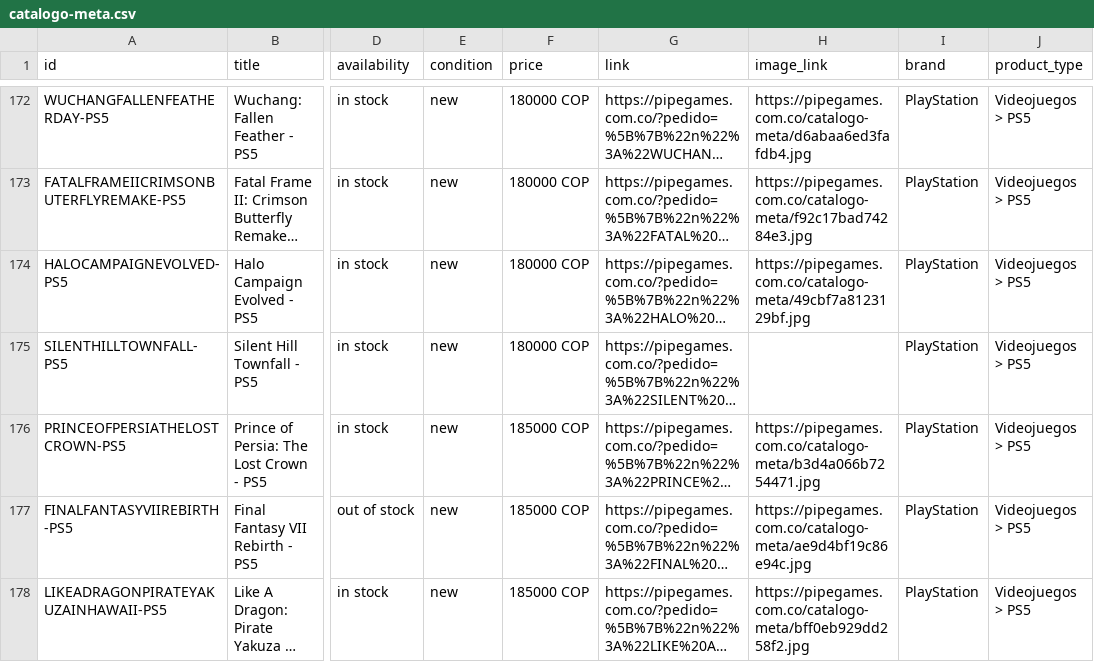
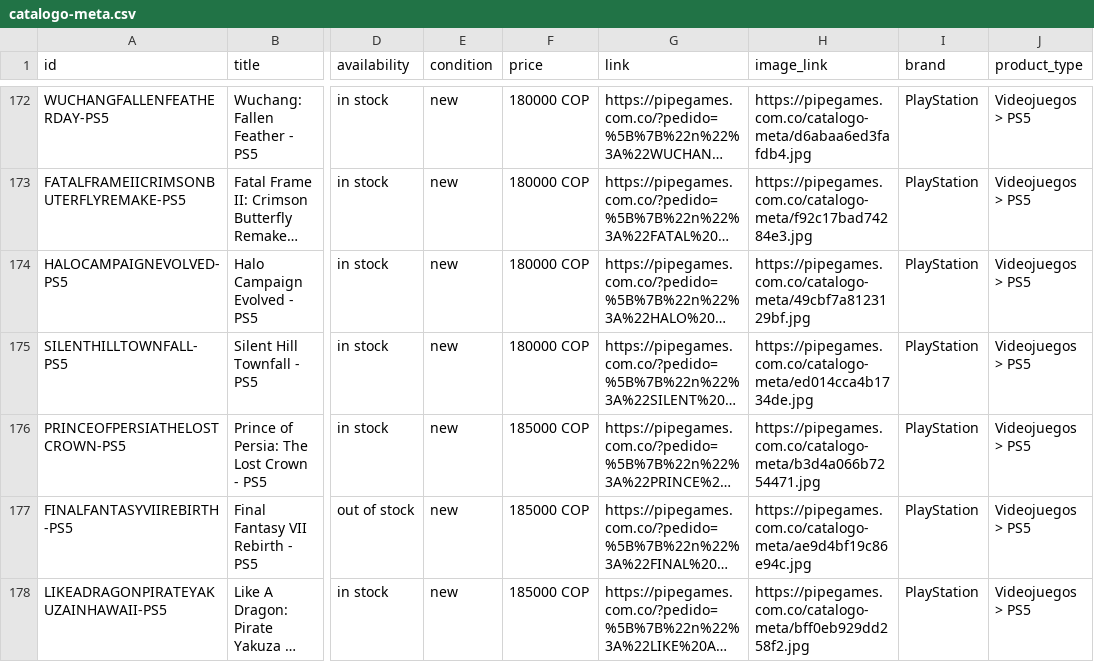
Before and after one commit to pipegamess/Pipe-Games, a CSV file: catalogo-meta.csv, drawn as a sheet; only a part is shown, gaps mark what is left out; long unchanged cells end in …; the diff names each change by its address in the sheet, - before the commit and + after, or states it on an @@ line.

```diff
--- a/catalogo-meta.csv
+++ b/catalogo-meta.csv
-H175 (image_link): (empty)
+H175 (image_link): https://pipegames.com.co/catalogo-meta/ed014cca4b1734de.jpg
```
Also changed, not shown: 1 other file.
